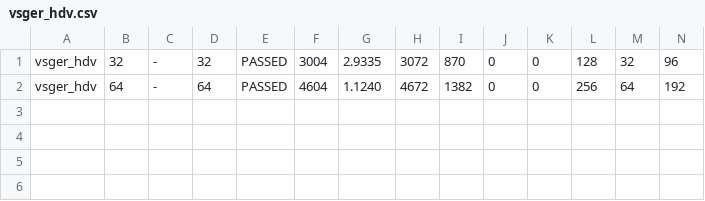
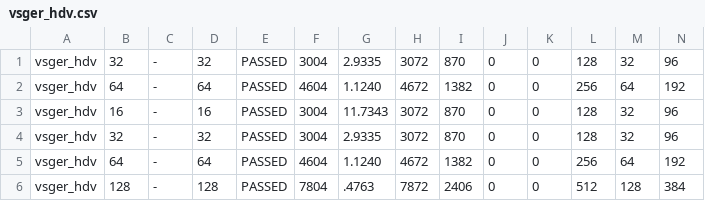
Before and after one commit to WWeiying/ara, a CSV file: hardware/blas_sweep_out/vsger_hdv.csv, drawn as a sheet; only a part is shown; rows hold the shown columns only; the diff names each change by its address in the sheet, - before the commit and + after, or states it on an @@ line.

```diff
--- a/hardware/blas_sweep_out/vsger_hdv.csv
+++ b/hardware/blas_sweep_out/vsger_hdv.csv
+row 3: vsger_hdv | 16 | - | 16 | PASSED | 3004 | 11.7343 | 3072 | 870 | 0 | 0 | 128 | 32 | 96
+row 4: vsger_hdv | 32 | - | 32 | PASSED | 3004 | 2.9335 | 3072 | 870 | 0 | 0 | 128 | 32 | 96
+row 5: vsger_hdv | 64 | - | 64 | PASSED | 4604 | 1.1240 | 4672 | 1382 | 0 | 0 | 256 | 64 | 192
+row 6: vsger_hdv | 128 | - | 128 | PASSED | 7804 | .4763 | 7872 | 2406 | 0 | 0 | 512 | 128 | 384
```
Also changed, not shown: hardware/blas_sweep_out/all.csv, hardware/blas_sweep_out/vsgemm_m4_1r.csv, 49 other files.
